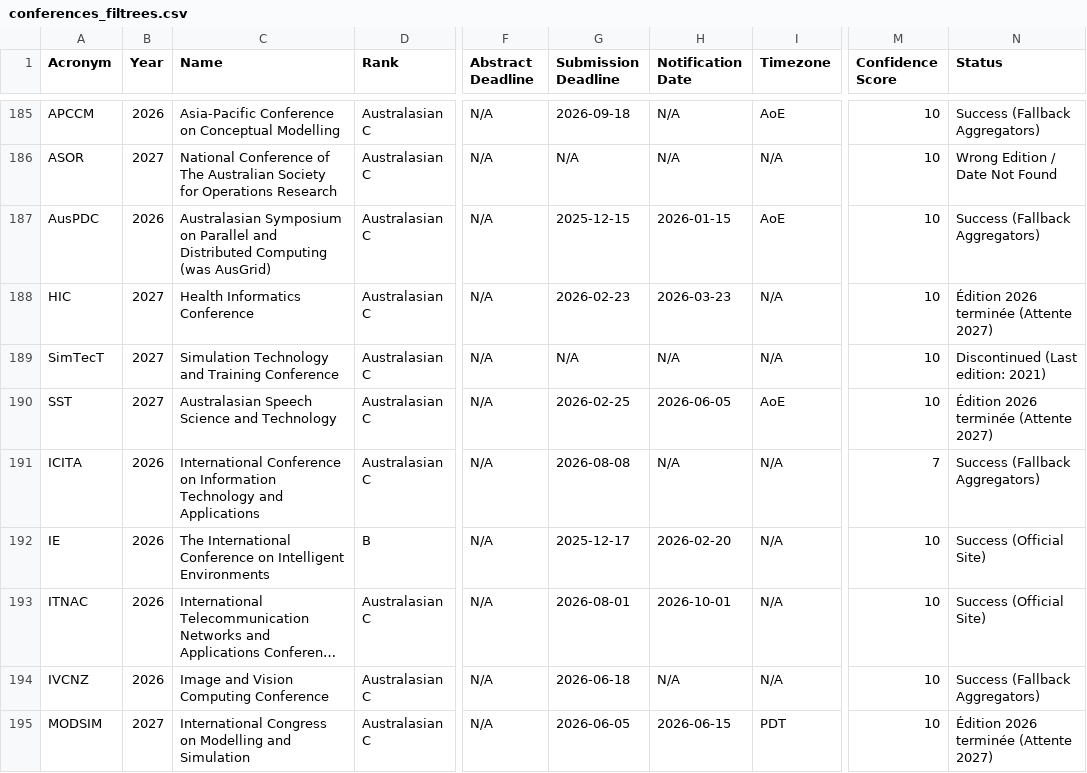
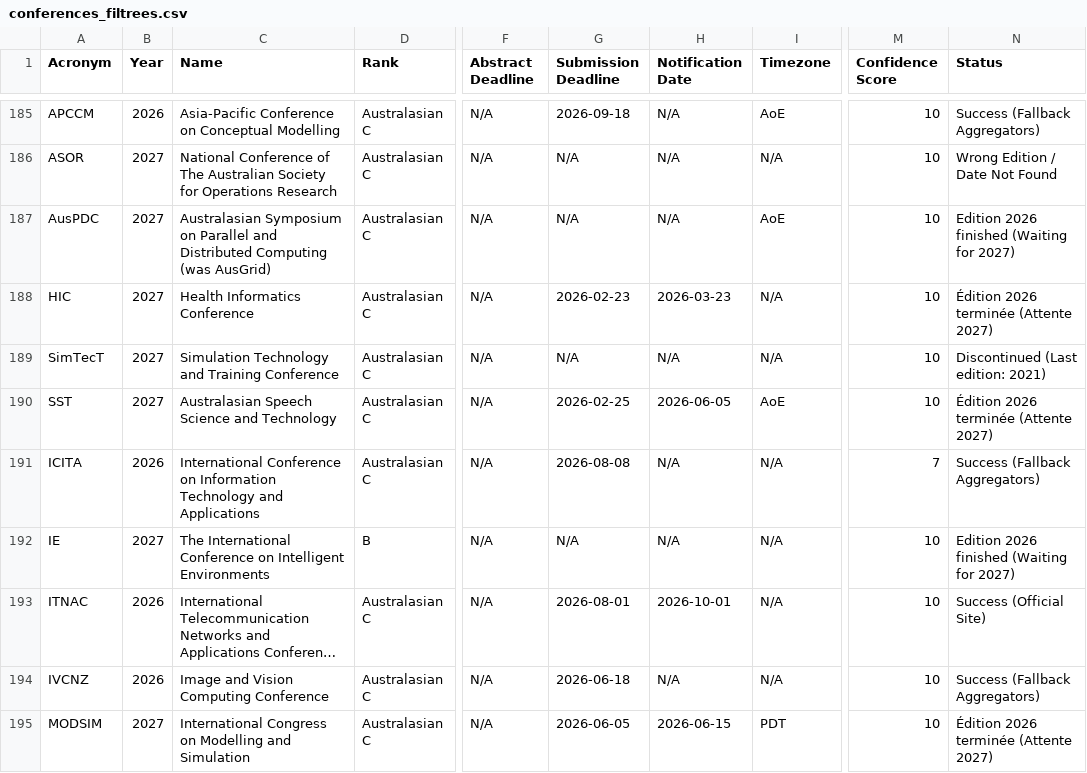
Before and after one commit to JohanPy/ICORESearch, a CSV file: conferences_filtrees.csv, drawn as a sheet; only a part is shown, gaps mark what is left out; long unchanged cells end in …; the diff covers the shown part only; the diff names each change by its address in the sheet, - before the commit and + after, or states it on an @@ line.

```diff
--- a/conferences_filtrees.csv
+++ b/conferences_filtrees.csv
-B187 (Year): 2026
+B187 (Year): 2027
-G187 (Submission Deadline): 2025-12-15
+G187 (Submission Deadline): N/A
-H187 (Notification Date): 2026-01-15
+H187 (Notification Date): N/A
-N187 (Status): Success (Fallback Aggregators)
+N187 (Status): Edition 2026 finished (Waiting for 2027)
-B192 (Year): 2026
+B192 (Year): 2027
-G192 (Submission Deadline): 2025-12-17
+G192 (Submission Deadline): N/A
-H192 (Notification Date): 2026-02-20
+H192 (Notification Date): N/A
-N192 (Status): Success (Official Site)
+N192 (Status): Edition 2026 finished (Waiting for 2027)
```
Also changed, not shown: 53 edited cells elsewhere in this file, 1 other file.
